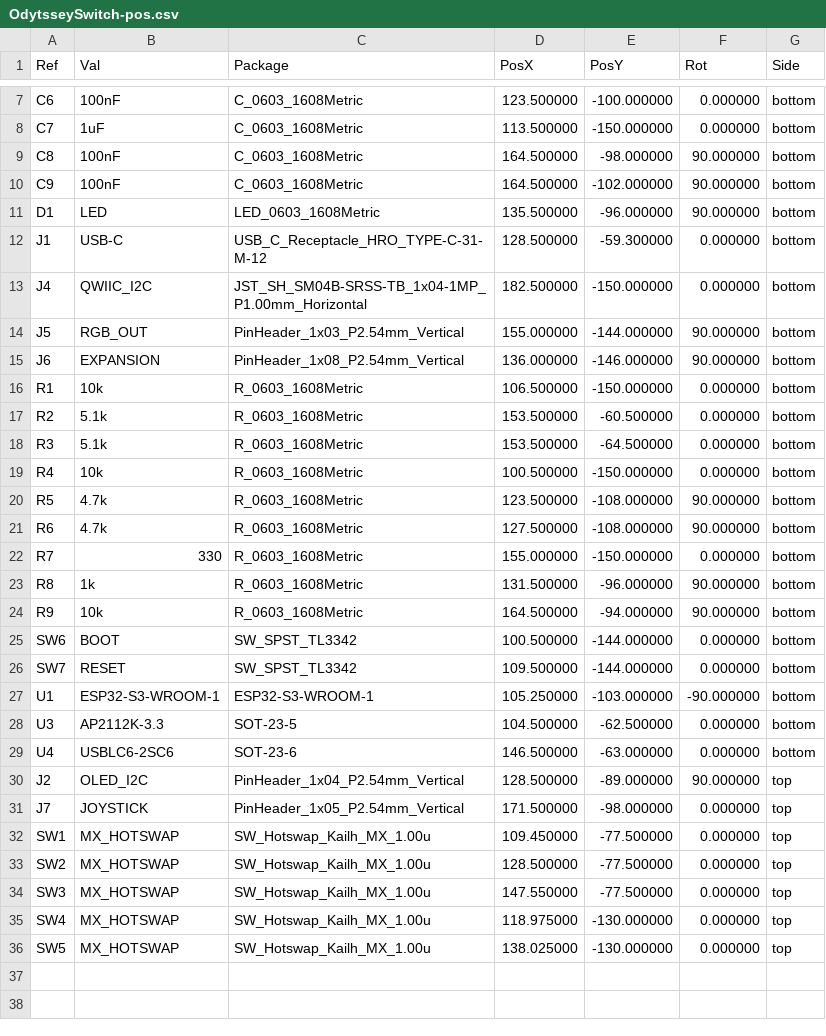
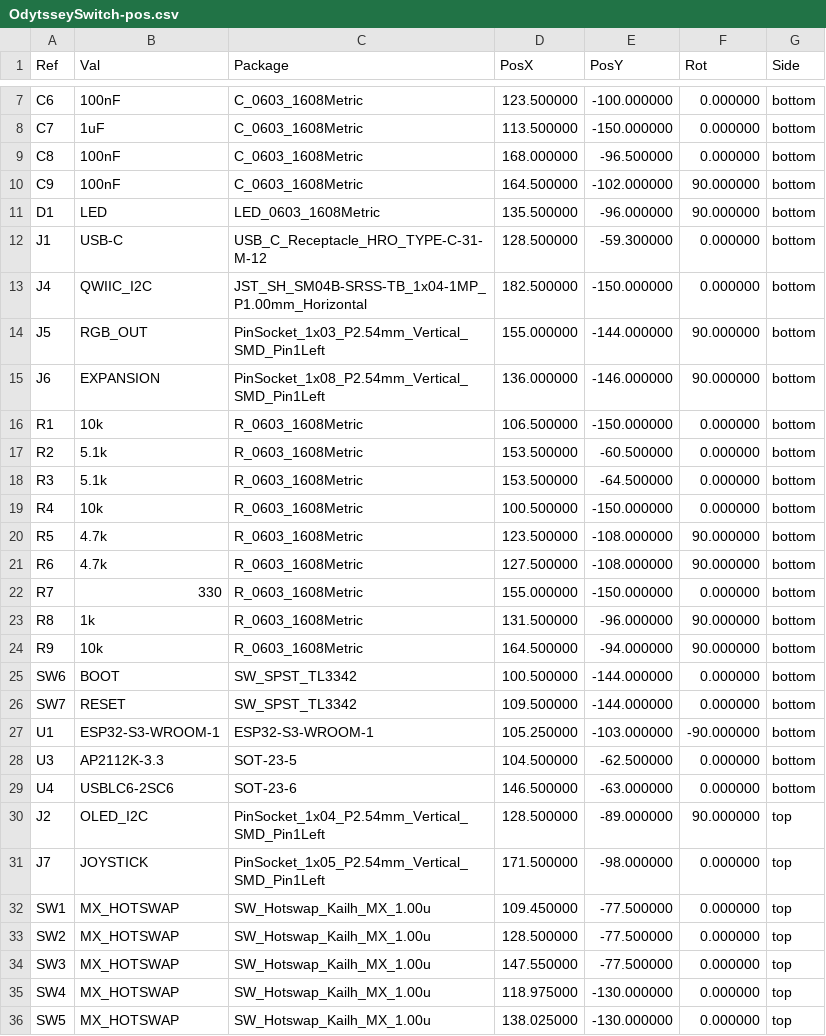
Before and after one commit to k4zt0/OdytsseySwitch, a CSV file: fab/OdytsseySwitch-pos.csv, drawn as a sheet; only a part is shown, gaps mark what is left out.

```diff
--- a/fab/OdytsseySwitch-pos.csv
+++ b/fab/OdytsseySwitch-pos.csv
@@ -8,3 +8,3 @@ Ref,Val,Package,PosX,PosY,Rot,Side
 "C7","1uF","C_0603_1608Metric",113.500000,-150.000000,0.000000,bottom
-"C8","100nF","C_0603_1608Metric",164.500000,-98.000000,90.000000,bottom
+"C8","100nF","C_0603_1608Metric",168.000000,-96.500000,0.000000,bottom
 "C9","100nF","C_0603_1608Metric",164.500000,-102.000000,90.000000,bottom
@@ -13,4 +13,4 @@ Ref,Val,Package,PosX,PosY,Rot,Side
 "J4","QWIIC_I2C","JST_SH_SM04B-SRSS-TB_1x04-1MP_P1.00mm_Horizontal",182.500000,-150.000000,0.000000,bottom
-"J5","RGB_OUT","PinHeader_1x03_P2.54mm_Vertical",155.000000,-144.000000,90.000000,bottom
-"J6","EXPANSION","PinHeader_1x08_P2.54mm_Vertical",136.000000,-146.000000,90.000000,bottom
+"J5","RGB_OUT","PinSocket_1x03_P2.54mm_Vertical_SMD_Pin1Left",155.000000,-144.000000,90.000000,bottom
+"J6","EXPANSION","PinSocket_1x08_P2.54mm_Vertical_SMD_Pin1Left",136.000000,-146.000000,90.000000,bottom
 "R1","10k","R_0603_1608Metric",106.500000,-150.000000,0.000000,bottom
@@ -29,4 +29,4 @@ Ref,Val,Package,PosX,PosY,Rot,Side
 "U4","USBLC6-2SC6","SOT-23-6",146.500000,-63.000000,0.000000,bottom
-"J2","OLED_I2C","PinHeader_1x04_P2.54mm_Vertical",128.500000,-89.000000,90.000000,top
-"J7","JOYSTICK","PinHeader_1x05_P2.54mm_Vertical",171.500000,-98.000000,0.000000,top
+"J2","OLED_I2C","PinSocket_1x04_P2.54mm_Vertical_SMD_Pin1Left",128.500000,-89.000000,90.000000,top
+"J7","JOYSTICK","PinSocket_1x05_P2.54mm_Vertical_SMD_Pin1Left",171.500000,-98.000000,0.000000,top
 "SW1","MX_HOTSWAP","SW_Hotswap_Kailh_MX_1.00u",109.450000,-77.500000,0.000000,top
```
Also changed, not shown: fab/bom.csv, 23 other files.
